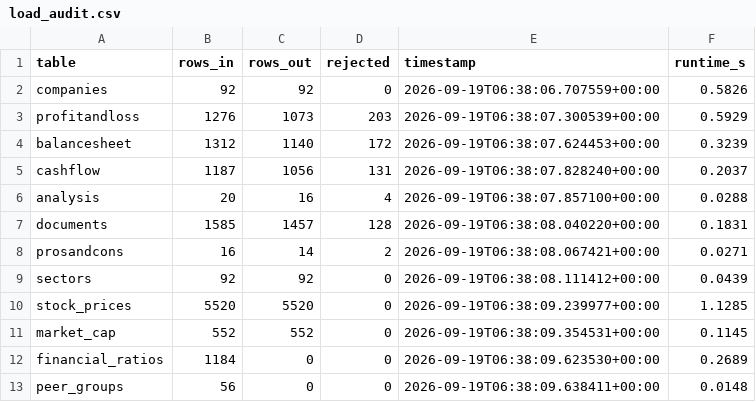
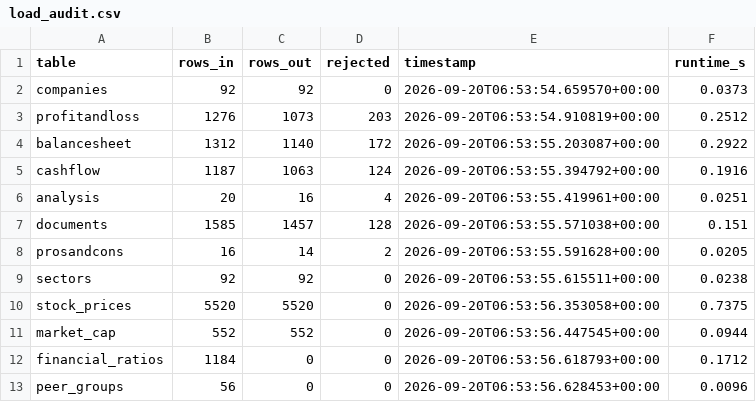
Before and after one commit to Varundeep09/n100_financial_platform, a CSV file: reports/load_audit.csv, drawn as a sheet.

```diff
--- a/reports/load_audit.csv
+++ b/reports/load_audit.csv
@@ -1,13 +1,13 @@
 table,rows_in,rows_out,rejected,timestamp,runtime_s
-companies,92,92,0,2026-09-19T06:38:06.707559+00:00,0.5826
-profitandloss,1276,1073,203,2026-09-19T06:38:07.300539+00:00,0.5929
-balancesheet,1312,1140,172,2026-09-19T06:38:07.624453+00:00,0.3239
-cashflow,1187,1056,131,2026-09-19T06:38:07.828240+00:00,0.2037
-analysis,20,16,4,2026-09-19T06:38:07.857100+00:00,0.0288
-documents,1585,1457,128,2026-09-19T06:38:08.040220+00:00,0.1831
-prosandcons,16,14,2,2026-09-19T06:38:08.067421+00:00,0.0271
-sectors,92,92,0,2026-09-19T06:38:08.111412+00:00,0.0439
-stock_prices,5520,5520,0,2026-09-19T06:38:09.239977+00:00,1.1285
-market_cap,552,552,0,2026-09-19T06:38:09.354531+00:00,0.1145
-financial_ratios,1184,0,0,2026-09-19T06:38:09.623530+00:00,0.2689
-peer_groups,56,0,0,2026-09-19T06:38:09.638411+00:00,0.0148
+companies,92,92,0,2026-09-20T06:53:54.659570+00:00,0.0373
+profitandloss,1276,1073,203,2026-09-20T06:53:54.910819+00:00,0.2512
+balancesheet,1312,1140,172,2026-09-20T06:53:55.203087+00:00,0.2922
+cashflow,1187,1063,124,2026-09-20T06:53:55.394792+00:00,0.1916
+analysis,20,16,4,2026-09-20T06:53:55.419961+00:00,0.0251
+documents,1585,1457,128,2026-09-20T06:53:55.571038+00:00,0.151
+prosandcons,16,14,2,2026-09-20T06:53:55.591628+00:00,0.0205
+sectors,92,92,0,2026-09-20T06:53:55.615511+00:00,0.0238
+stock_prices,5520,5520,0,2026-09-20T06:53:56.353058+00:00,0.7375
+market_cap,552,552,0,2026-09-20T06:53:56.447545+00:00,0.0944
+financial_ratios,1184,0,0,2026-09-20T06:53:56.618793+00:00,0.1712
+peer_groups,56,0,0,2026-09-20T06:53:56.628453+00:00,0.0096
```
Also changed, not shown: 3 other files.
